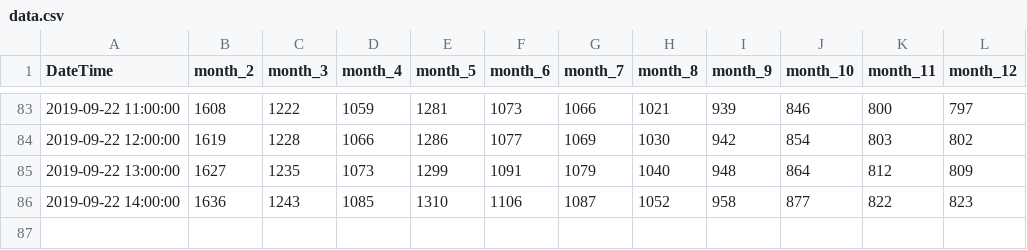
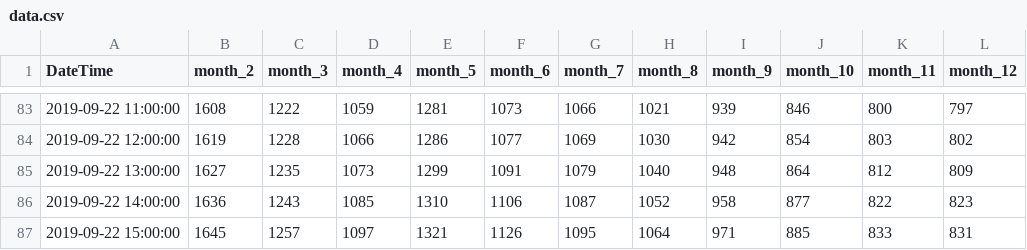
Before and after one commit to swimmingseeds/KatuSatu, a CSV file: data.csv, drawn as a sheet; only a part is shown, gaps mark what is left out; the diff names each change by its address in the sheet, - before the commit and + after, or states it on an @@ line.

Commit message:
Data Uploaddd...

```diff
--- a/data.csv
+++ b/data.csv
+row 87: 2019-09-22 15:00:00 | 1645 | 1257 | 1097 | 1321 | 1126 | 1095 | 1064 | 971 | 885 | 833 | 831
```
